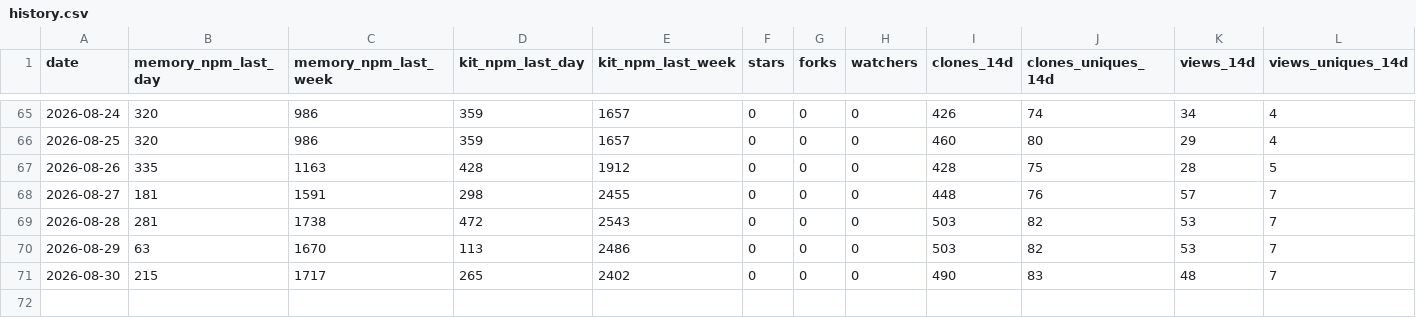
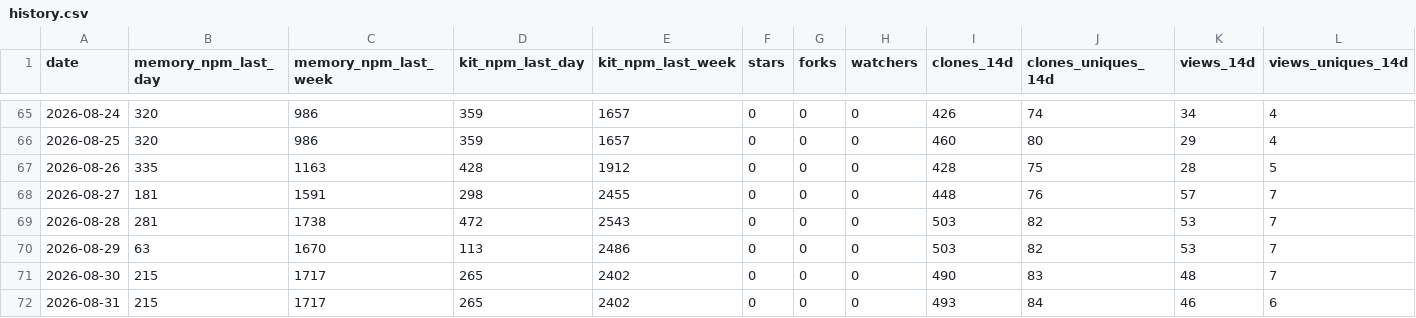
Before and after one commit to sabaiway/agent-workflow, a CSV file: history.csv, drawn as a sheet; only a part is shown, gaps mark what is left out; the diff names each change by its address in the sheet, - before the commit and + after, or states it on an @@ line.

```diff
--- a/history.csv
+++ b/history.csv
+row 72: 2026-08-31 | 215 | 1717 | 265 | 2402 | 0 | 0 | 0 | 493 | 84 | 46 | 6
```
Also changed, not shown: 2 other files.
